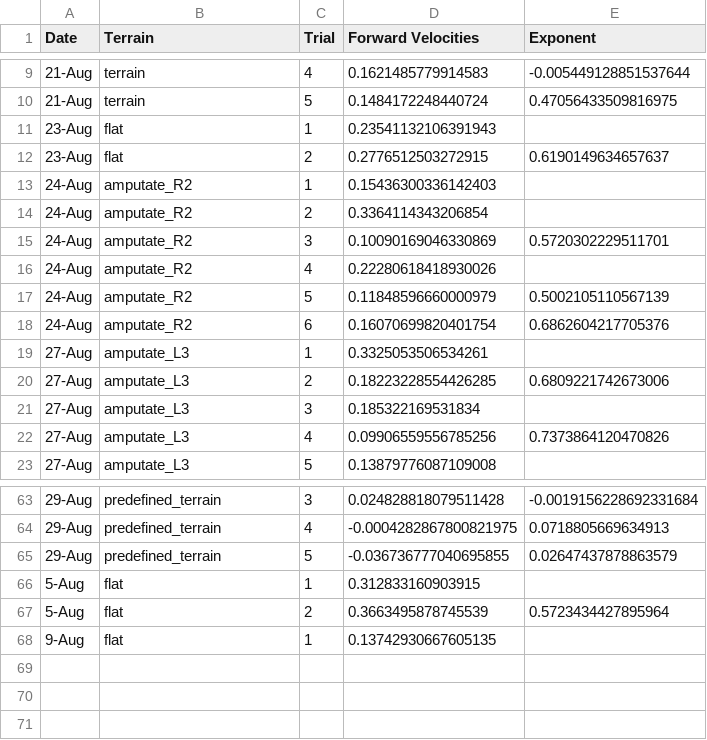
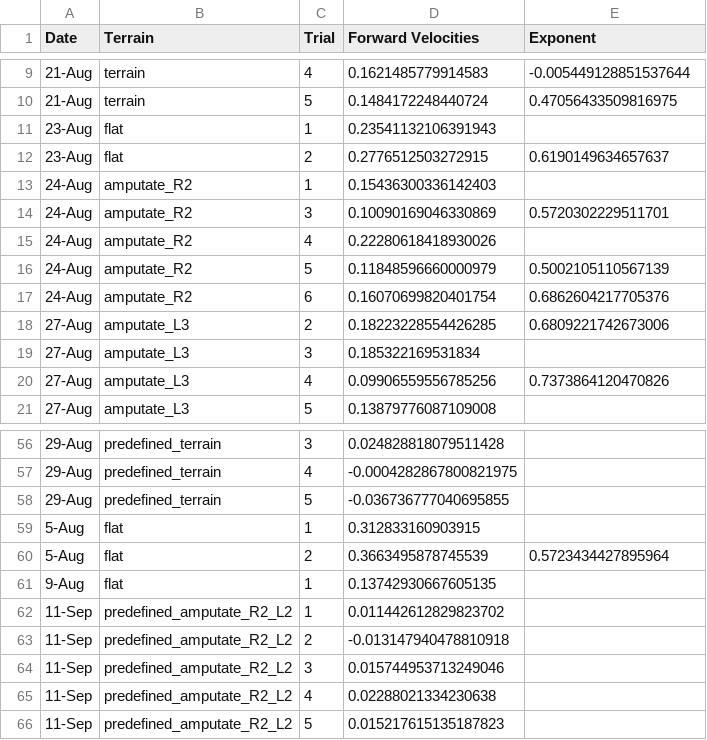
Before and after one commit to Zedonkay/ishayu_metrics, a CSV file: velocity_metric/sheets/velocities.csv, drawn as a sheet; only a part is shown, gaps mark what is left out; the diff covers the shown part only.

```diff
--- a/velocity_metric/sheets/velocities.csv
+++ b/velocity_metric/sheets/velocities.csv
@@ -13,3 +13,2 @@ Date,Terrain,Trial,Forward Velocities,Exponent
 24-Aug,amputate_R2,1,0.15436300336142403,
-24-Aug,amputate_R2,2,0.3364114343206854,
 24-Aug,amputate_R2,3,0.10090169046330869,0.5720302229511701
@@ -18,3 +17,2 @@ Date,Terrain,Trial,Forward Velocities,Exponent
 24-Aug,amputate_R2,6,0.16070699820401754,0.6862604217705376
-27-Aug,amputate_L3,1,0.3325053506534261,
 27-Aug,amputate_L3,2,0.18223228554426285,0.6809221742673006
@@ -63,4 +56,4 @@ Date,Terrain,Trial,Forward Velocities,Exponent
-29-Aug,predefined_terrain,3,0.024828818079511428,-0.0019156228692331684
-29-Aug,predefined_terrain,4,-0.0004282867800821975,0.0718805669634913
-29-Aug,predefined_terrain,5,-0.036736777040695855,0.02647437878863579
+29-Aug,predefined_terrain,3,0.024828818079511428,
+29-Aug,predefined_terrain,4,-0.0004282867800821975,
+29-Aug,predefined_terrain,5,-0.036736777040695855,
 5-Aug,flat,1,0.312833160903915,
@@ -68 +61,6 @@ Date,Terrain,Trial,Forward Velocities,Exponent
 9-Aug,flat,1,0.13742930667605135,
+11-Sep,predefined_amputate_R2_L2,1,0.011442612829823702,
+11-Sep,predefined_amputate_R2_L2,2,-0.013147940478810918,
+11-Sep,predefined_amputate_R2_L2,3,0.015744953713249046,
+11-Sep,predefined_amputate_R2_L2,4,0.02288021334230638,
+11-Sep,predefined_amputate_R2_L2,5,0.015217615135187823,
```
Also changed, not shown: 5 removed rows and 13 edited cells elsewhere in this file, exponents/sheets/exponents.csv, velocity_metric/sheets/filtered_velocities.csv, 24 other files.
